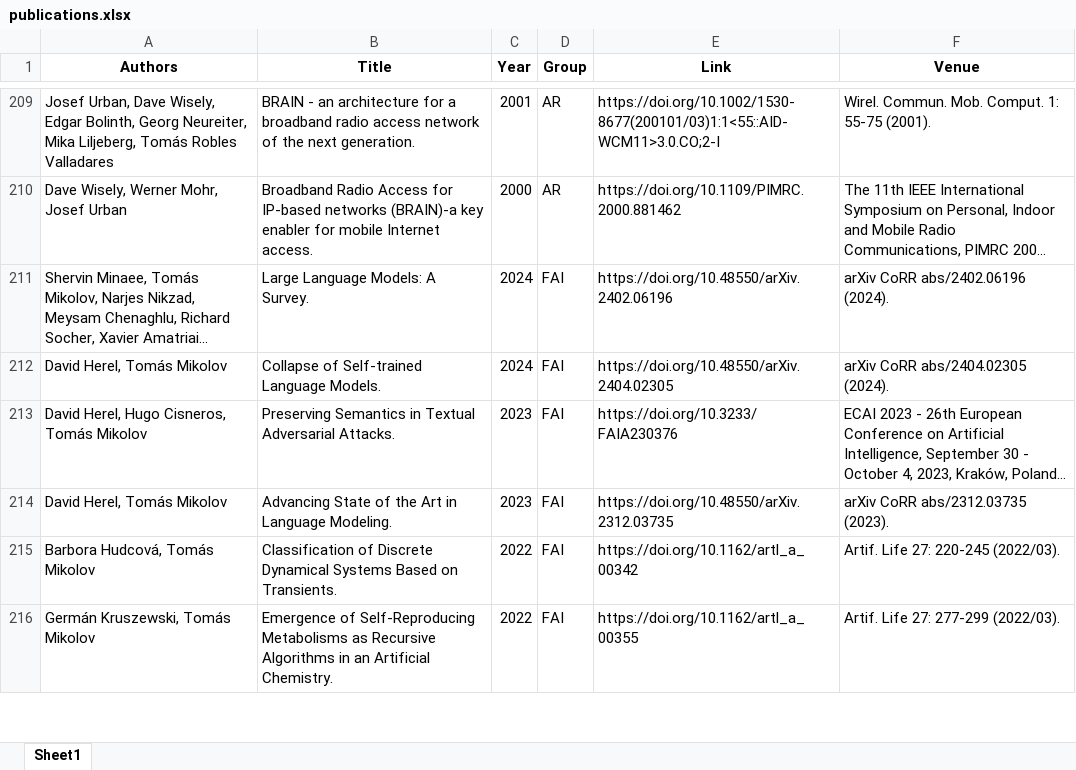
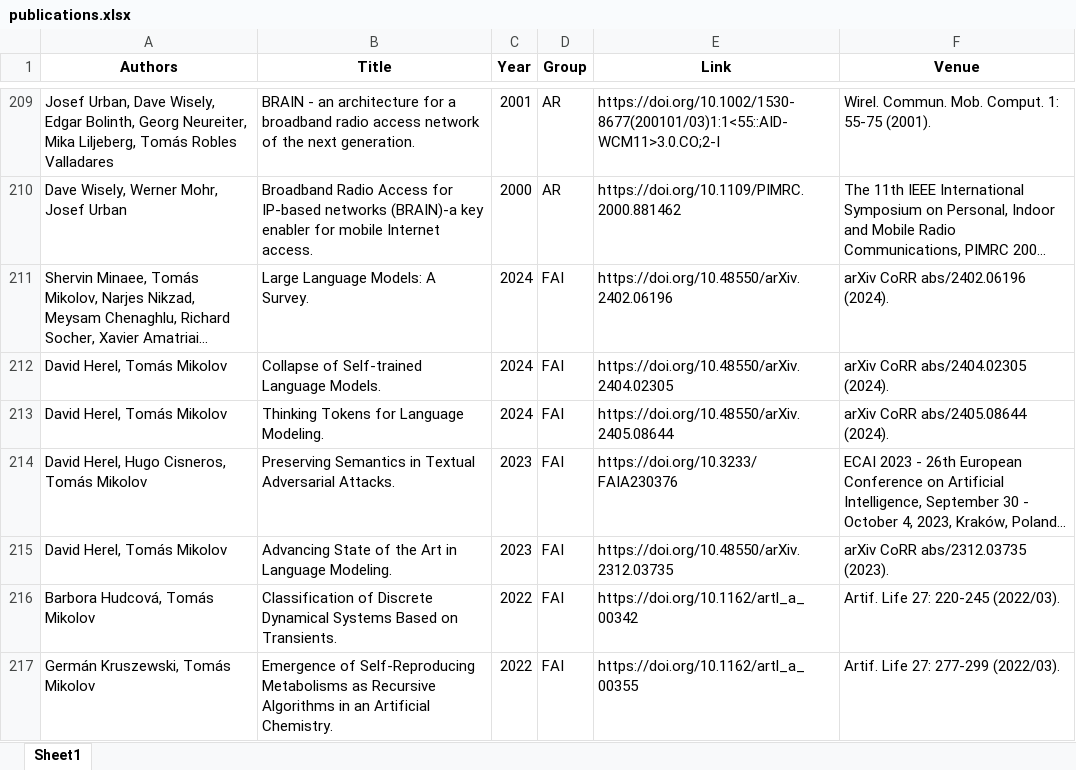
Before and after one commit to ai4reason/ai4reason.github.io, an Excel workbook: docs/download/publications.xlsx, sheet Sheet1, drawn as a sheet; only a part is shown, gaps mark what is left out; long unchanged cells end in …; values as stored, in another font and other column widths than the file's, no borders; the diff names each change by its address in the sheet, - before the commit and + after, or states it on an @@ line.

```diff
--- a/docs/download/publications.xlsx (sheet Sheet1)
+++ b/docs/download/publications.xlsx (sheet Sheet1)
+row 213: David Herel, Tomás Mikolov | Thinking Tokens for Language Modeling. | 2024 | FAI | https://doi.org/10.48550/arXiv.2405.08644 | arXiv CoRR abs/2405.08644 (2024).
```
Also changed, not shown: 2 other files.
